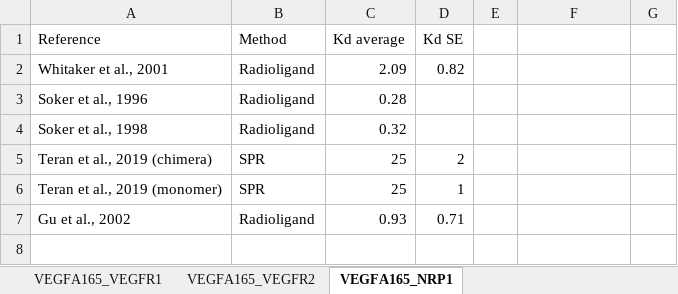
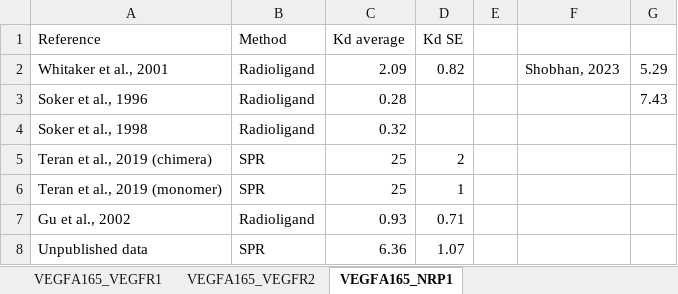
Before and after one commit to YunjeongLee/meta-analysis-for-VEGF-signaling, an Excel workbook: data/binding_affinity.xlsx, sheet VEGFA165_NRP1, drawn as a sheet; values as stored, in another font and other column widths than the file's, no borders; the diff names each change by its address in the sheet, - before the commit and + after, or states it on an @@ line.

Commit message:
add Shobhan's data to VEGF:NRP1 sheet

```diff
--- a/data/binding_affinity.xlsx (sheet VEGFA165_NRP1)
+++ b/data/binding_affinity.xlsx (sheet VEGFA165_NRP1)
-F2: (empty)
+F2: Shobhan, 2023
-G2: (empty)
+G2: 5.29
-G3: (empty)
+G3: 7.43
+row 8: Unpublished data | SPR | 6.36 | 1.07
```
